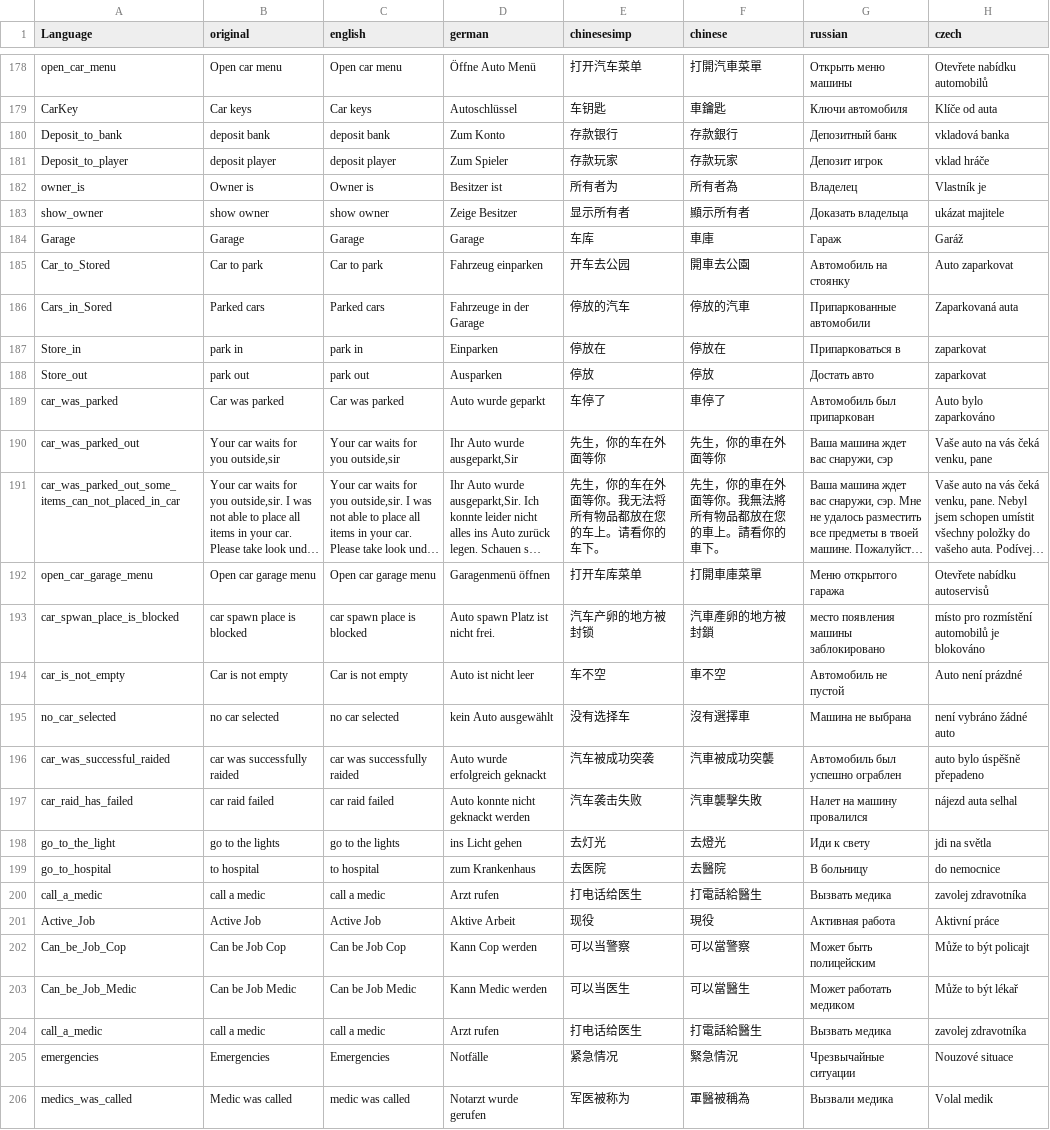
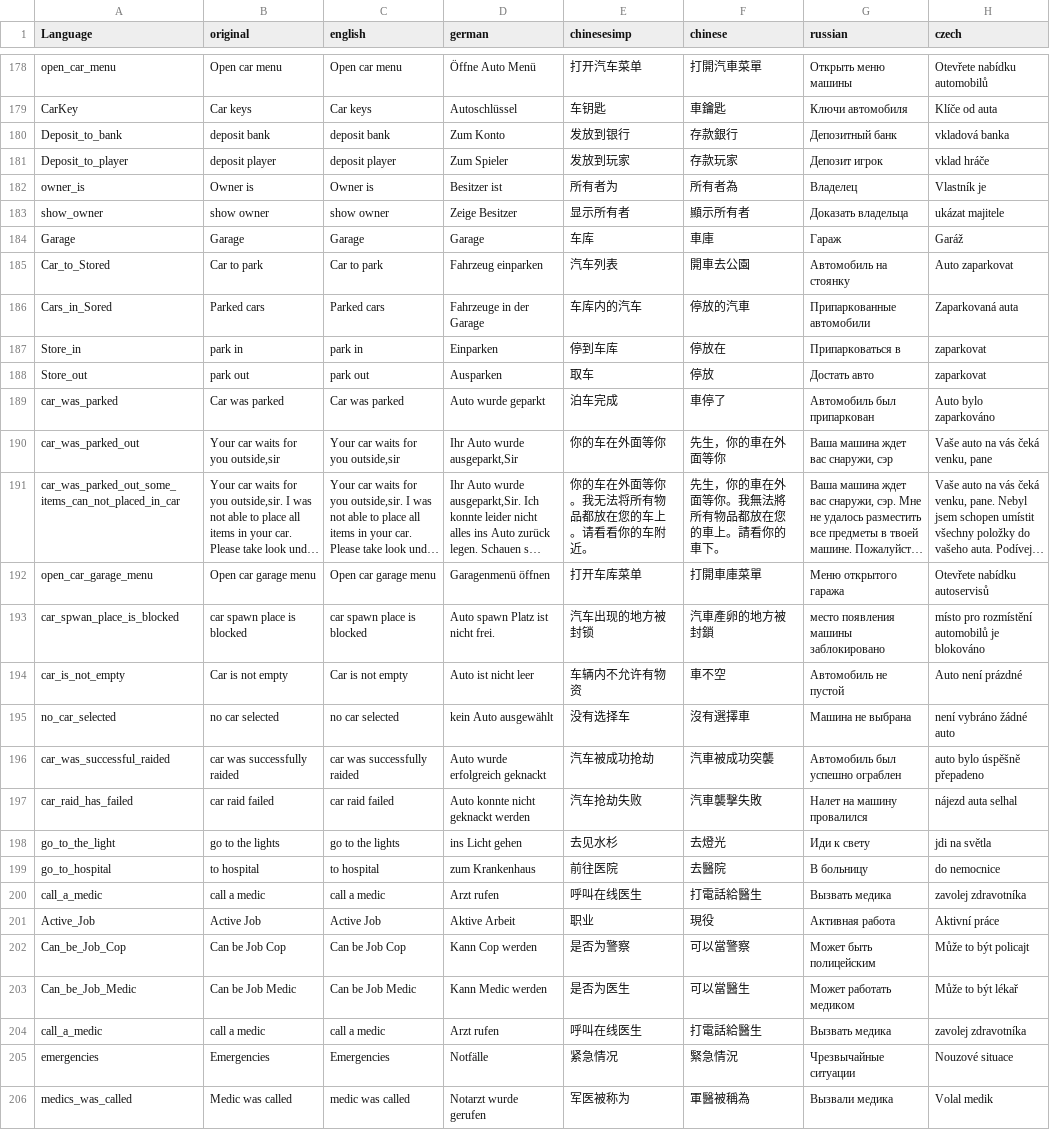
Before and after one commit to ihr-it-projekt/DayZLife, a CSV file: DayZLife/stringtable.csv, drawn as a sheet; only a part is shown, gaps mark what is left out; long unchanged cells end in …; the diff covers the shown part only; the diff names each change by its address in the sheet, - before the commit and + after, or states it on an @@ line.

Commit message:
update language

```diff
--- a/DayZLife/stringtable.csv
+++ b/DayZLife/stringtable.csv
-E180 (chinesesimp): 存款银行
+E180 (chinesesimp): 发放到银行
-E181 (chinesesimp): 存款玩家
+E181 (chinesesimp): 发放到玩家
-E185 (chinesesimp): 开车去公园
+E185 (chinesesimp): 汽车列表
-E186 (chinesesimp): 停放的汽车
+E186 (chinesesimp): 车库内的汽车
-E187 (chinesesimp): 停放在
+E187 (chinesesimp): 停到车库
-E188 (chinesesimp): 停放
+E188 (chinesesimp): 取车
-E189 (chinesesimp): 车停了
+E189 (chinesesimp): 泊车完成
-E190 (chinesesimp): 先生，你的车在外面等你
+E190 (chinesesimp): 你的车在外面等你
-E191 (chinesesimp): 先生，你的车在外面等你。我无法将所有物品都放在您的车上。请看你的车下。
+E191 (chinesesimp): 你的车在外面等你。我无法将所有物品都放在您的车上。请看看你的车附近。
-E193 (chinesesimp): 汽车产卵的地方被封锁
+E193 (chinesesimp): 汽车出现的地方被封锁
-E194 (chinesesimp): 车不空
+E194 (chinesesimp): 车辆内不允许有物资
-E196 (chinesesimp): 汽车被成功突袭
+E196 (chinesesimp): 汽车被成功抢劫
-E197 (chinesesimp): 汽车袭击失败
+E197 (chinesesimp): 汽车抢劫失败
-E198 (chinesesimp): 去灯光
+E198 (chinesesimp): 去见水杉
-E199 (chinesesimp): 去医院
+E199 (chinesesimp): 前往医院
-E200 (chinesesimp): 打电话给医生
+E200 (chinesesimp): 呼叫在线医生
-E201 (chinesesimp): 现役
+E201 (chinesesimp): 职业
-E202 (chinesesimp): 可以当警察
+E202 (chinesesimp): 是否为警察
-E203 (chinesesimp): 可以当医生
+E203 (chinesesimp): 是否为医生
-E204 (chinesesimp): 打电话给医生
+E204 (chinesesimp): 呼叫在线医生
```
Also changed, not shown: 53 edited cells elsewhere in this file.
